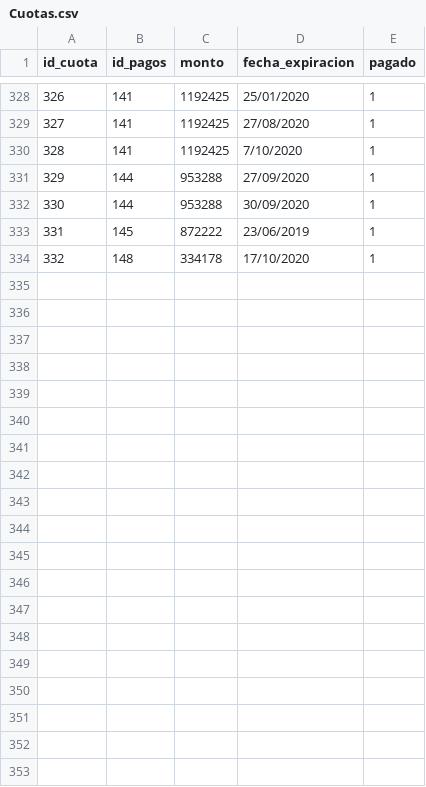
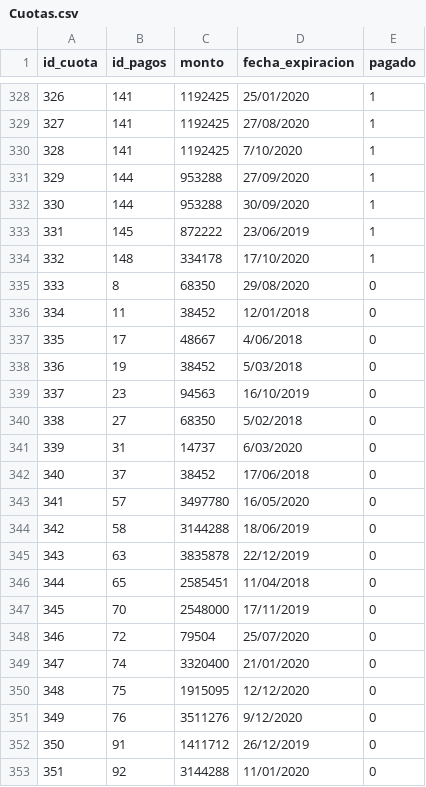
Before and after one commit to chris-carstens/Syllabus-2018-2, a CSV file: Proyecto/Entrega 2/Bases de datos/Impar/Cuotas.csv, drawn as a sheet; only a part is shown, gaps mark what is left out; the diff covers the shown part only.

Commit message:
Db Fix

```diff
--- a/Proyecto/Entrega 2/Bases de datos/Impar/Cuotas.csv
+++ b/Proyecto/Entrega 2/Bases de datos/Impar/Cuotas.csv
@@ -334 +334,20 @@ id_cuota,id_pagos,monto,fecha_expiracion,pagado
 332,148,334178,17/10/2020,1
+333,8,68350,29/08/2020,0
+334,11,38452,12/01/2018,0
+335,17,48667,4/06/2018,0
+336,19,38452,5/03/2018,0
+337,23,94563,16/10/2019,0
+338,27,68350,5/02/2018,0
+339,31,14737,6/03/2020,0
+340,37,38452,17/06/2018,0
+341,57,3497780,16/05/2020,0
+342,58,3144288,18/06/2019,0
+343,63,3835878,22/12/2019,0
+344,65,2585451,11/04/2018,0
+345,70,2548000,17/11/2019,0
+346,72,79504,25/07/2020,0
+347,74,3320400,21/01/2020,0
+348,75,1915095,12/12/2020,0
+349,76,3511276,9/12/2020,0
+350,91,1411712,26/12/2019,0
+351,92,3144288,11/01/2020,0
```
Also changed, not shown: 9 added rows elsewhere in this file.
